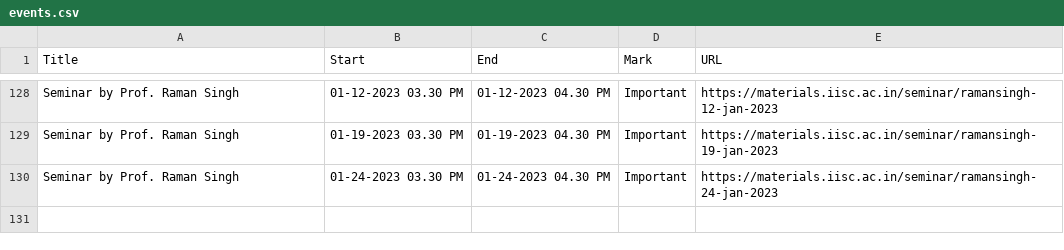
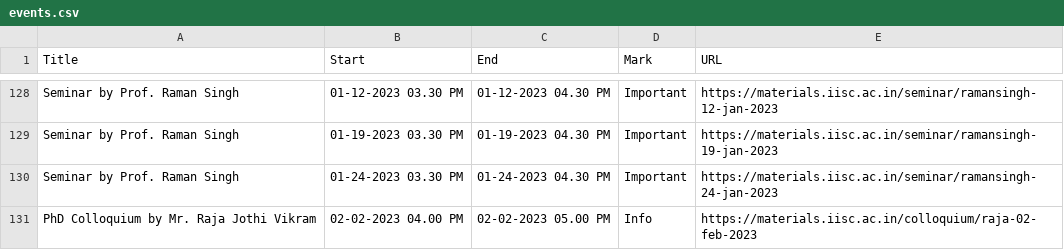
Before and after one commit to mte-iisc/materials-iisc, a CSV file: _site/events/events.csv, drawn as a sheet; only a part is shown, gaps mark what is left out.

```diff
--- a/_site/events/events.csv
+++ b/_site/events/events.csv
@@ -130 +130,2 @@ Seminar by Prof. Raman Singh,01-19-2023 03.30 PM,01-19-2023 04.30 PM,Important,h
 Seminar by Prof. Raman Singh,01-24-2023 03.30 PM,01-24-2023 04.30 PM,Important,https://materials.iisc.ac.in/seminar/ramansingh-24-jan-2023
+PhD Colloquium by Mr. Raja Jothi Vikram,02-02-2023  04.00 PM,02-02-2023  05.00 PM,Info,https://materials.iisc.ac.in/colloquium/raja-02-feb-2023
```
Also changed, not shown: events/events.csv, 7 other files.
